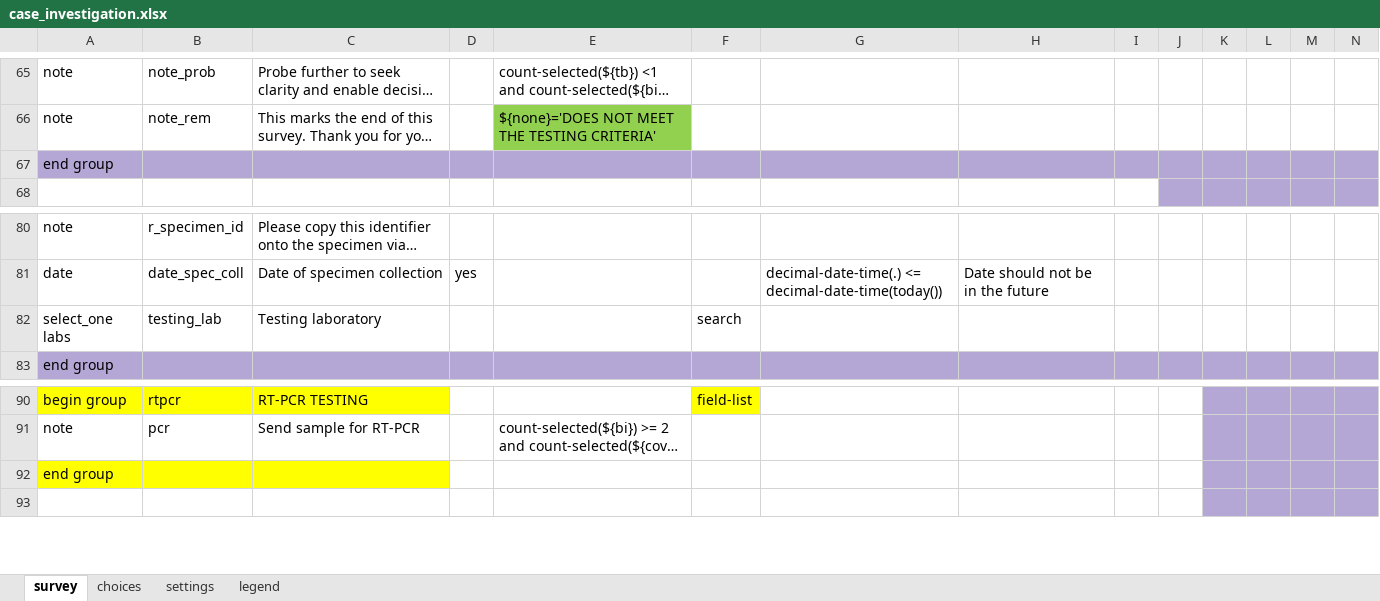
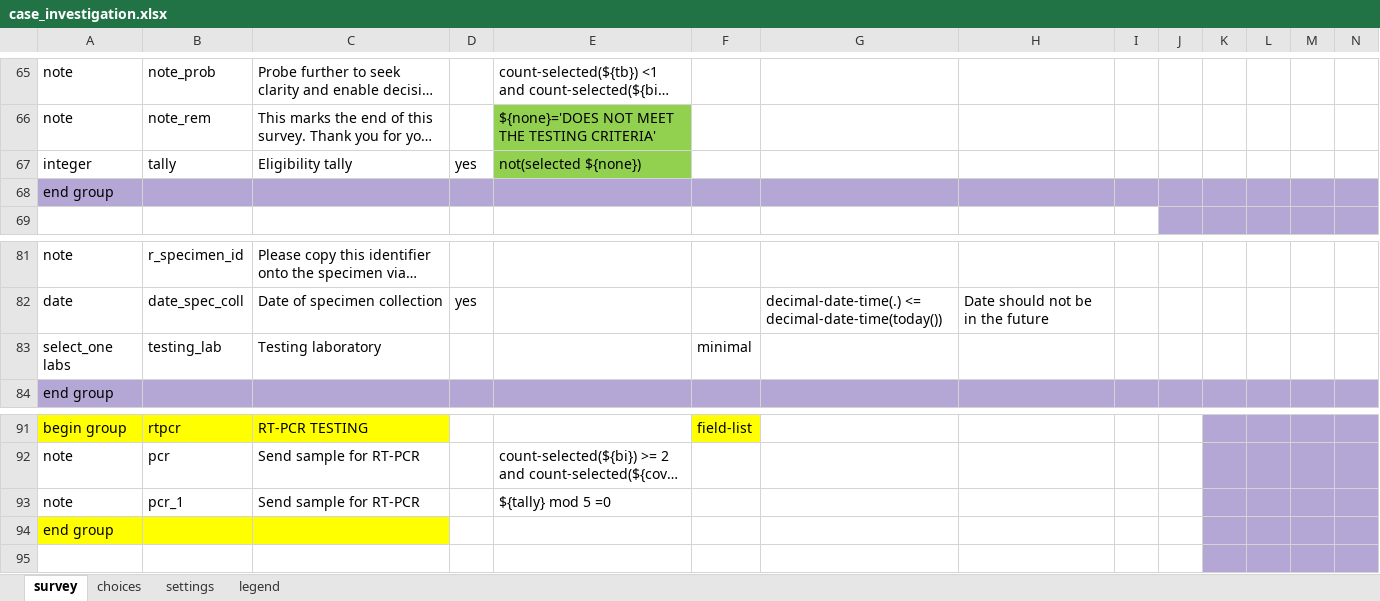
Before and after one commit to oyierp/Bodaboda_Test, an Excel workbook: config-boda-moh-ke-master/forms/app/case_investigation.xlsx, sheet survey, drawn as a sheet; only a part is shown, gaps mark what is left out; long unchanged cells end in …; values as stored, in another font and other column widths than the file's, no borders; conditional formats not drawn; addresses are those after the commit; rows hold the shown columns only; the diff names each change by its address in the sheet, - before the commit and + after, or states it on an @@ line.

Commit message:
Add files via upload

```diff
--- a/config-boda-moh-ke-master/forms/app/case_investigation.xlsx (sheet survey)
+++ b/config-boda-moh-ke-master/forms/app/case_investigation.xlsx (sheet survey)
+row 67: integer | tally | Eligibility tally | yes | not(selected ${none})
-F83: search
+F83: minimal
+row 93: note | pcr_1 | Send sample for RT-PCR |  | ${tally} mod 5 =0
```
